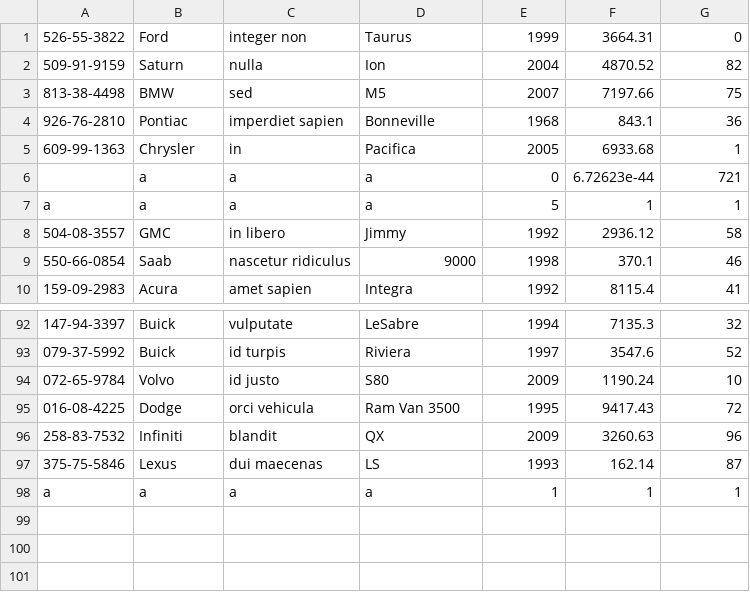
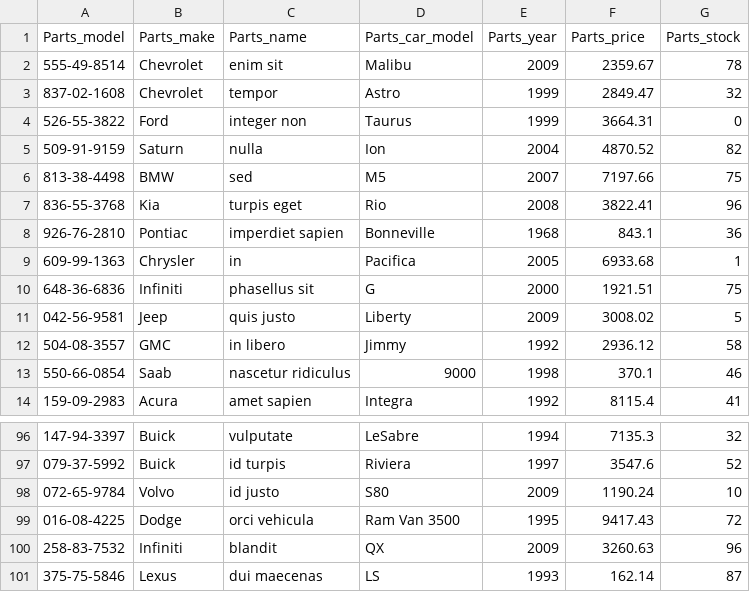
Before and after one commit to AngeloMaiale/Proyecto, a CSV file: bin/Repuestos.csv, drawn as a sheet; only a part is shown, gaps mark what is left out; removed rows and columns are numbered as before the commit, all else as after; the diff names each change by its address in the sheet, - before the commit and + after, or states it on an @@ line.

```diff
--- a/bin/Repuestos.csv
+++ b/bin/Repuestos.csv
+row 1: Parts_model | Parts_make | Parts_name | Parts_car_model | Parts_year | Parts_price | Parts_stock
+row 2: 555-49-8514 | Chevrolet | enim sit | Malibu | 2009 | 2359.67 | 78
+row 3: 837-02-1608 | Chevrolet | tempor | Astro | 1999 | 2849.47 | 32
+row 7: 836-55-3768 | Kia | turpis eget | Rio | 2008 | 3822.41 | 96
-row 6:  | a | a | a | 0 | 6.72623e-44 | 721
-row 7: a | a | a | a | 5 | 1 | 1
+row 10: 648-36-6836 | Infiniti | phasellus sit | G | 2000 | 1921.51 | 75
+row 11: 042-56-9581 | Jeep | quis justo | Liberty | 2009 | 3008.02 | 5
-row 98: a | a | a | a | 1 | 1 | 1
```
Also changed, not shown: bin/Clientes.csv, bin/Vehiculos.csv, 2 other files.
